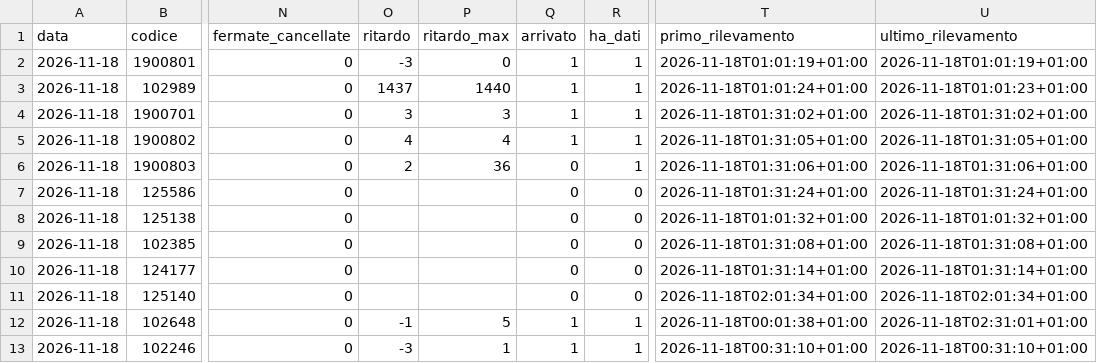
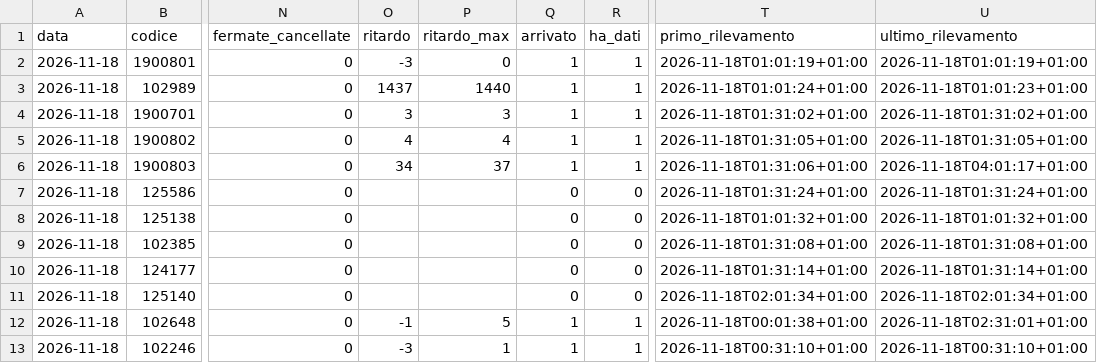
Before and after one commit to Easyinve/trenord-ritardi, a CSV file: archivio/2026-11-18.csv, drawn as a sheet; only a part is shown, gaps mark what is left out; the diff names each change by its address in the sheet, - before the commit and + after, or states it on an @@ line.

```diff
--- a/archivio/2026-11-18.csv
+++ b/archivio/2026-11-18.csv
-O6 (ritardo): 2
+O6 (ritardo): 34
-P6 (ritardo_max): 36
+P6 (ritardo_max): 37
-Q6 (arrivato): 0
+Q6 (arrivato): 1
-U6 (ultimo_rilevamento): 2026-11-18T01:31:06+01:00
+U6 (ultimo_rilevamento): 2026-11-18T04:01:17+01:00
```
Also changed, not shown: archivio/mensile.csv, archivio/riepilogo.csv.
